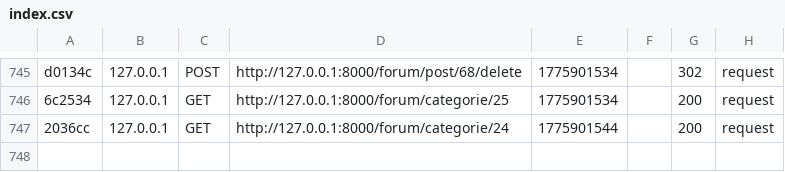
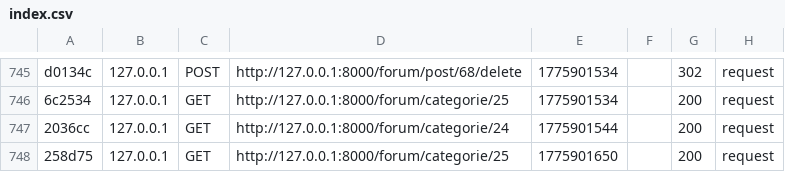
Before and after one commit to fermayssa/Esprit-PIDEV-3A24-2526-Harmonie, a CSV file: var/cache/dev/profiler/index.csv, drawn as a sheet; only a part is shown, gaps mark what is left out; the diff names each change by its address in the sheet, - before the commit and + after, or states it on an @@ line.

```diff
--- a/var/cache/dev/profiler/index.csv
+++ b/var/cache/dev/profiler/index.csv
+row 748: 258d75 | 127.0.0.1 | GET | http://127.0.0.1:8000/forum/categorie/25 | 1775901650 |  | 200 | request
```
Also changed, not shown: 2 other files.
